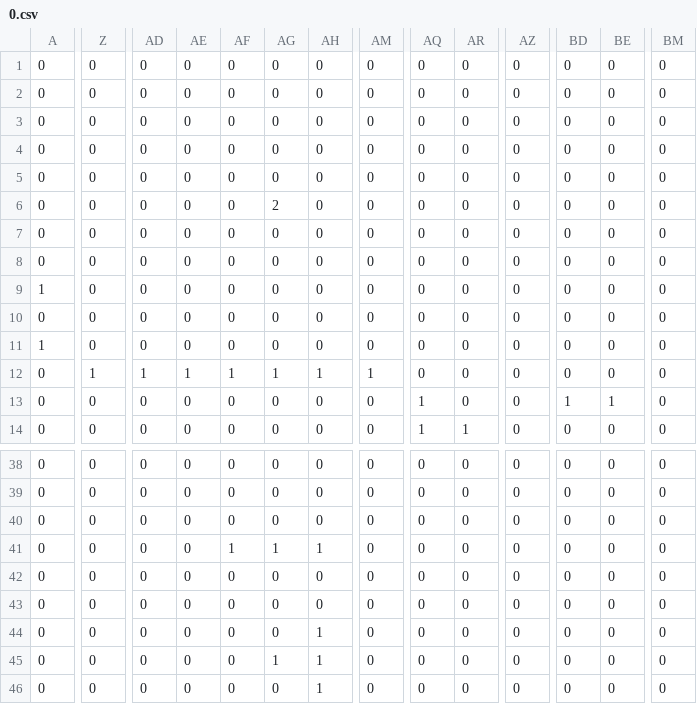
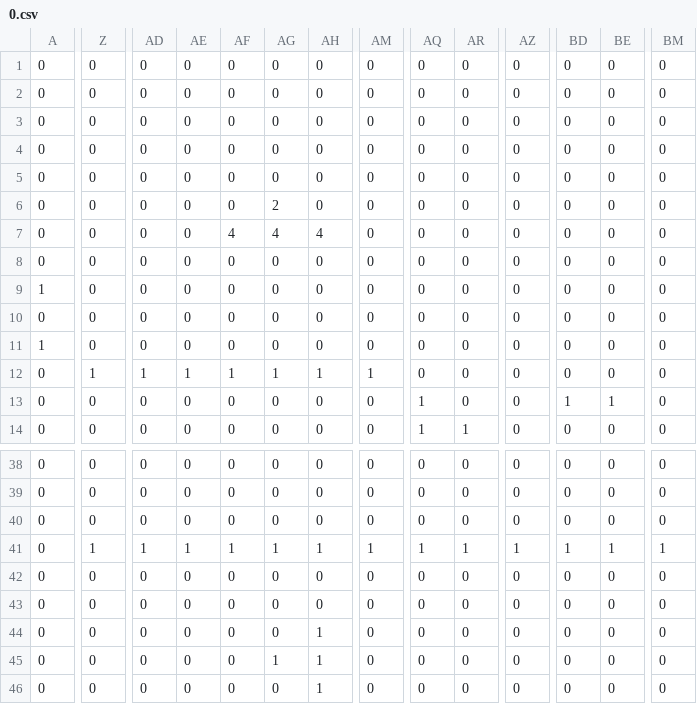
Before and after one commit to JaPNaA/2dRaceGame, a CSV file: public/map/0.csv, drawn as a sheet; only a part is shown, gaps mark what is left out; the diff covers the shown part only; the diff names each change by its address in the sheet, - before the commit and + after, or states it on an @@ line.

```diff
--- a/public/map/0.csv
+++ b/public/map/0.csv
-AF7: 0
+AF7: 4
-AG7: 0
+AG7: 4
-AH7: 0
+AH7: 4
-Z41: 0
+Z41: 1
-AD41: 0
+AD41: 1
-AE41: 0
+AE41: 1
-AM41: 0
+AM41: 1
-AQ41: 0
+AQ41: 1
-AR41: 0
+AR41: 1
-AZ41: 0
+AZ41: 1
-BD41: 0
+BD41: 1
-BE41: 0
+BE41: 1
-BM41: 0
+BM41: 1
```
Also changed, not shown: 8 edited cells elsewhere in this file, 7 other files.
